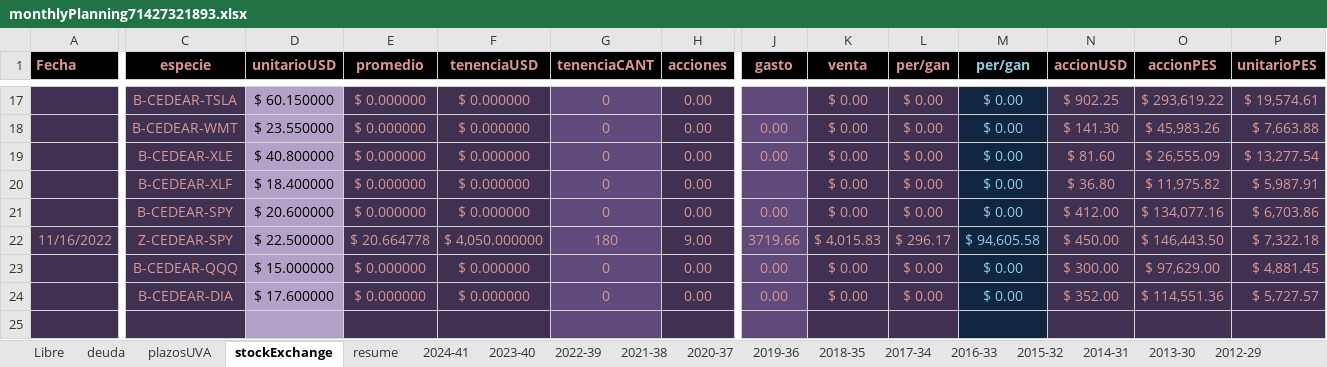
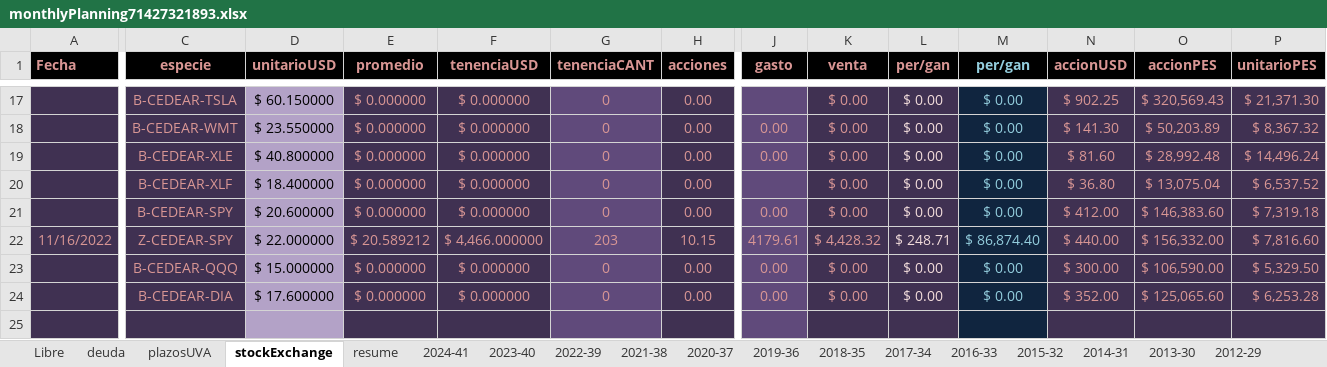
Before and after one commit to andresGitDev/private, an Excel workbook: personalAccounts/monthlyPlanning71427321893.xlsx, sheet stockExchange, drawn as a sheet; only a part is shown, gaps mark what is left out; values as stored, in another font and other column widths than the file's, no borders; conditional formats not drawn; the diff covers the shown part only; the diff names each change by its address in the sheet, - before the commit and + after, or states it on an @@ line.

```diff
--- a/personalAccounts/monthlyPlanning71427321893.xlsx (sheet stockExchange)
+++ b/personalAccounts/monthlyPlanning71427321893.xlsx (sheet stockExchange)
-L17:L24 text colour: #D99694
+L17:L24 text colour: #F2DCDB
-O17 (accionPES): $ 293,619.22
+O17 (accionPES): $ 320,569.43
-P17 (unitarioPES): $ 19,574.61
+P17 (unitarioPES): $ 21,371.30
-O18 (accionPES): $ 45,983.26
+O18 (accionPES): $ 50,203.89
-P18 (unitarioPES): $ 7,663.88
+P18 (unitarioPES): $ 8,367.32
-O19 (accionPES): $ 26,555.09
+O19 (accionPES): $ 28,992.48
-P19 (unitarioPES): $ 13,277.54
+P19 (unitarioPES): $ 14,496.24
-O20 (accionPES): $ 11,975.82
+O20 (accionPES): $ 13,075.04
-P20 (unitarioPES): $ 5,987.91
+P20 (unitarioPES): $ 6,537.52
-O21 (accionPES): $ 134,077.16
+O21 (accionPES): $ 146,383.60
-P21 (unitarioPES): $ 6,703.86
+P21 (unitarioPES): $ 7,319.18
-D22 (unitarioUSD): $ 22.500000
+D22 (unitarioUSD): $ 22.000000
-E22 (promedio): $ 20.664778
+E22 (promedio): $ 20.589212
-F22 (tenenciaUSD): $ 4,050.000000
+F22 (tenenciaUSD): $ 4,466.000000
-G22 (tenenciaCANT): 180
+G22 (tenenciaCANT): 203
-H22 (acciones): 9.00
+H22 (acciones): 10.15
-J22 (gasto): 3719.66
+J22 (gasto): 4179.61
-K22 (venta): $ 4,015.83
+K22 (venta): $ 4,428.32
-L22 (per/gan): $ 296.17
+L22 (per/gan): $ 248.71
-M22 (per/gan): $ 94,605.58
+M22 (per/gan): $ 86,874.40
-N22 (accionUSD): $ 450.00
+N22 (accionUSD): $ 440.00
-O22 (accionPES): $ 146,443.50
+O22 (accionPES): $ 156,332.00
-P22 (unitarioPES): $ 7,322.18
+P22 (unitarioPES): $ 7,816.60
-O23 (accionPES): $ 97,629.00
+O23 (accionPES): $ 106,590.00
-P23 (unitarioPES): $ 4,881.45
+P23 (unitarioPES): $ 5,329.50
-O24 (accionPES): $ 114,551.36
+O24 (accionPES): $ 125,065.60
-P24 (unitarioPES): $ 5,727.57
+P24 (unitarioPES): $ 6,253.28
```
Also changed, not shown: 11 added rows, 11 removed rows, 91 edited cells and cell formats elsewhere in this sheet, sheet resume, sheet 2023-40, sheet deuda, sheet 2022-39, sheet plazosUVA, sheet 2024-41, 2 more sheets, formulas that keep their value, charts or pictures, 3 other files.
